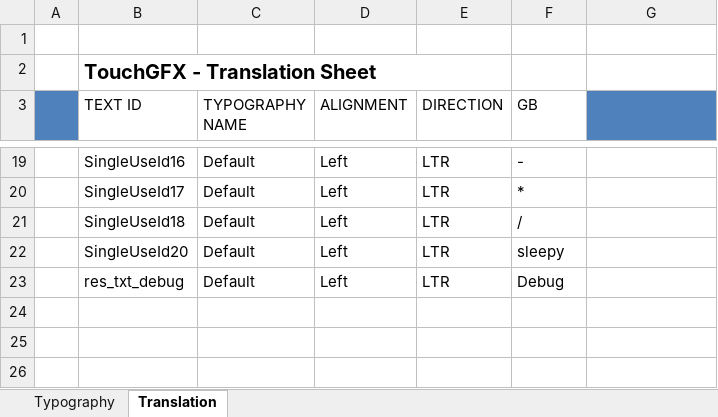
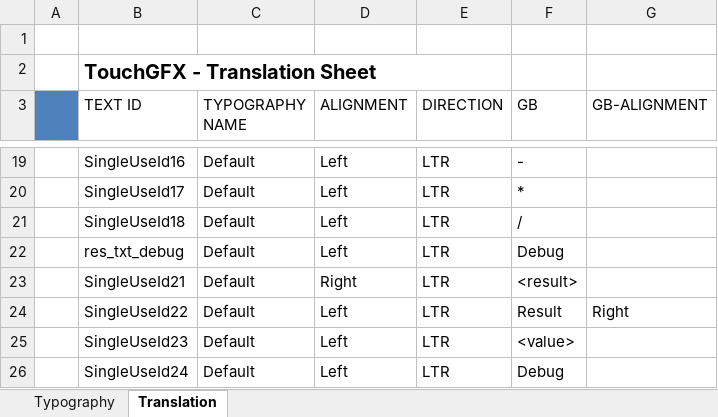
Before and after one commit to qqq89513/Embedded-System-Design-Laboratory-Homework, an Excel workbook: hw01_calc/TouchGFX/assets/texts/texts.xlsx, sheet Translation, drawn as a sheet; only a part is shown, gaps mark what is left out; values as stored, in another font and other column widths than the file's, no borders; removed rows and columns are numbered as before the commit, all else as after; the diff names each change by its address in the sheet, - before the commit and + after, or states it on an @@ line.

```diff
--- a/hw01_calc/TouchGFX/assets/texts/texts.xlsx (sheet Translation)
+++ b/hw01_calc/TouchGFX/assets/texts/texts.xlsx (sheet Translation)
-G3: (empty)
+G3: GB-ALIGNMENT
-G3 fill: #4F81BD
+G3 fill: none
-row 22:  | SingleUseId20 | Default | Left | LTR | sleepy
+row 23:  | SingleUseId21 | Default | Right | LTR | <result>
+row 24:  | SingleUseId22 | Default | Left | LTR | Result | Right
+row 25:  | SingleUseId23 | Default | Left | LTR | <value>
+row 26:  | SingleUseId24 | Default | Left | LTR | Debug
```
Also changed, not shown: 15 other files.
